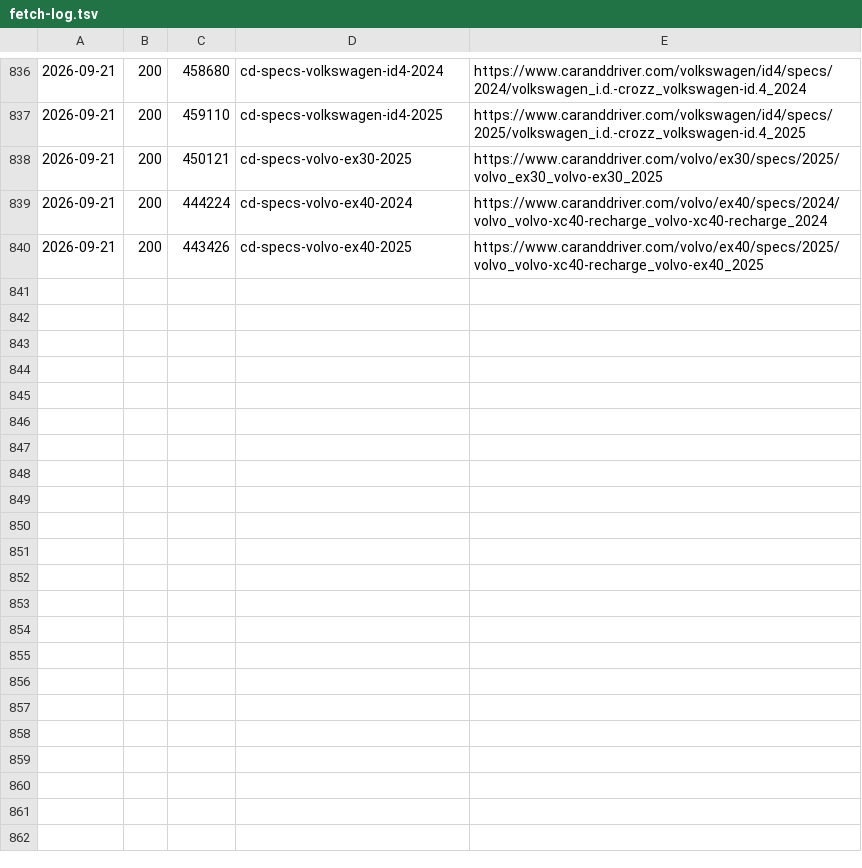
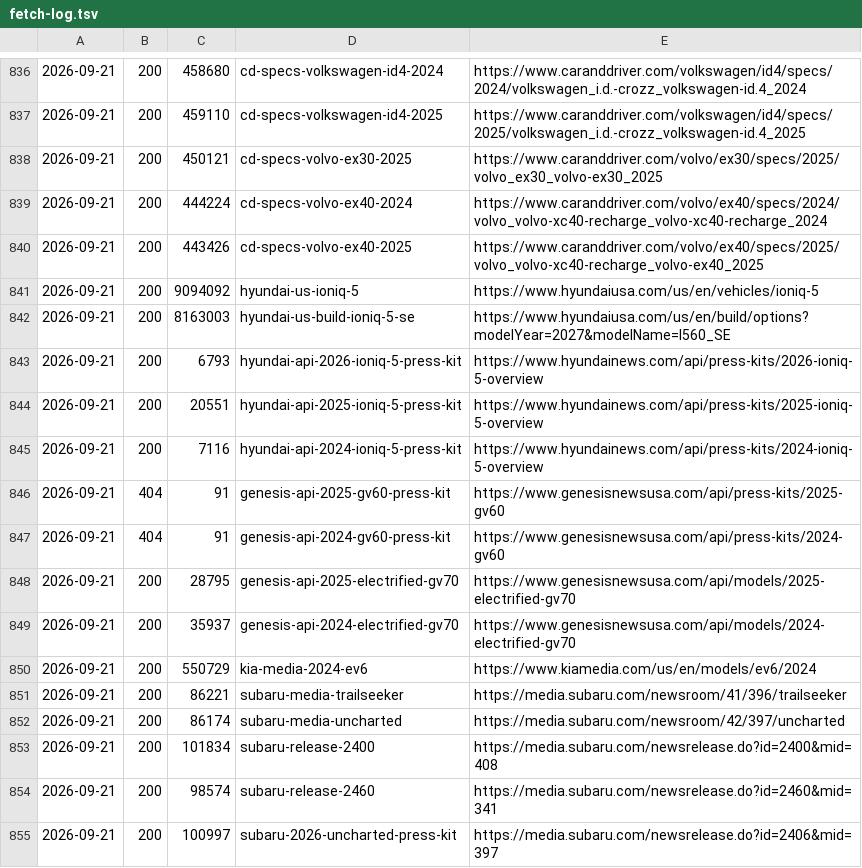
Before and after one commit to swansondesigns/ev-comparison, a TSV file: sources/fetch-log.tsv, drawn as a sheet; only a part is shown, gaps mark what is left out; the diff names each change by its address in the sheet, - before the commit and + after, or states it on an @@ line.

```diff
--- a/sources/fetch-log.tsv
+++ b/sources/fetch-log.tsv
+row 841: 2026-09-21 | 200 | 9094092 | hyundai-us-ioniq-5 | https://www.hyundaiusa.com/us/en/vehicles/ioniq-5
+row 842: 2026-09-21 | 200 | 8163003 | hyundai-us-build-ioniq-5-se | https://www.hyundaiusa.com/us/en/build/options?modelYear=2027&modelName=I560_SE
+row 843: 2026-09-21 | 200 | 6793 | hyundai-api-2026-ioniq-5-press-kit | https://www.hyundainews.com/api/press-kits/2026-ioniq-5-overview
+row 844: 2026-09-21 | 200 | 20551 | hyundai-api-2025-ioniq-5-press-kit | https://www.hyundainews.com/api/press-kits/2025-ioniq-5-overview
+row 845: 2026-09-21 | 200 | 7116 | hyundai-api-2024-ioniq-5-press-kit | https://www.hyundainews.com/api/press-kits/2024-ioniq-5-overview
+row 846: 2026-09-21 | 404 | 91 | genesis-api-2025-gv60-press-kit | https://www.genesisnewsusa.com/api/press-kits/2025-gv60
+row 847: 2026-09-21 | 404 | 91 | genesis-api-2024-gv60-press-kit | https://www.genesisnewsusa.com/api/press-kits/2024-gv60
+row 848: 2026-09-21 | 200 | 28795 | genesis-api-2025-electrified-gv70 | https://www.genesisnewsusa.com/api/models/2025-electrified-gv70
+row 849: 2026-09-21 | 200 | 35937 | genesis-api-2024-electrified-gv70 | https://www.genesisnewsusa.com/api/models/2024-electrified-gv70
+row 850: 2026-09-21 | 200 | 550729 | kia-media-2024-ev6 | https://www.kiamedia.com/us/en/models/ev6/2024
+row 851: 2026-09-21 | 200 | 86221 | subaru-media-trailseeker | https://media.subaru.com/newsroom/41/396/trailseeker
+row 852: 2026-09-21 | 200 | 86174 | subaru-media-uncharted | https://media.subaru.com/newsroom/42/397/uncharted
+row 853: 2026-09-21 | 200 | 101834 | subaru-release-2400 | https://media.subaru.com/newsrelease.do?id=2400&mid=408
+row 854: 2026-09-21 | 200 | 98574 | subaru-release-2460 | https://media.subaru.com/newsrelease.do?id=2460&mid=341
+row 855: 2026-09-21 | 200 | 100997 | subaru-2026-uncharted-press-kit | https://media.subaru.com/newsrelease.do?id=2406&mid=397
```
Also changed, not shown: 12 other files.
